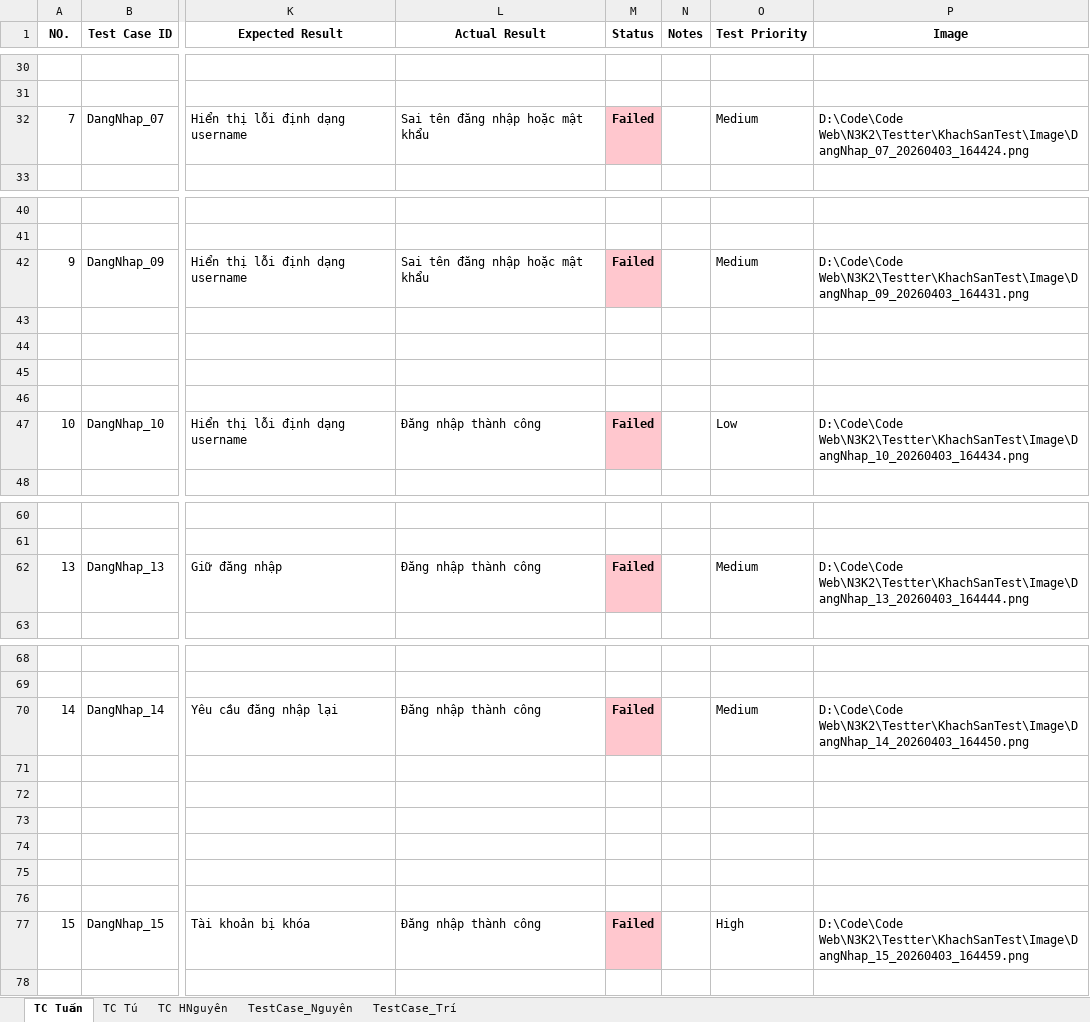
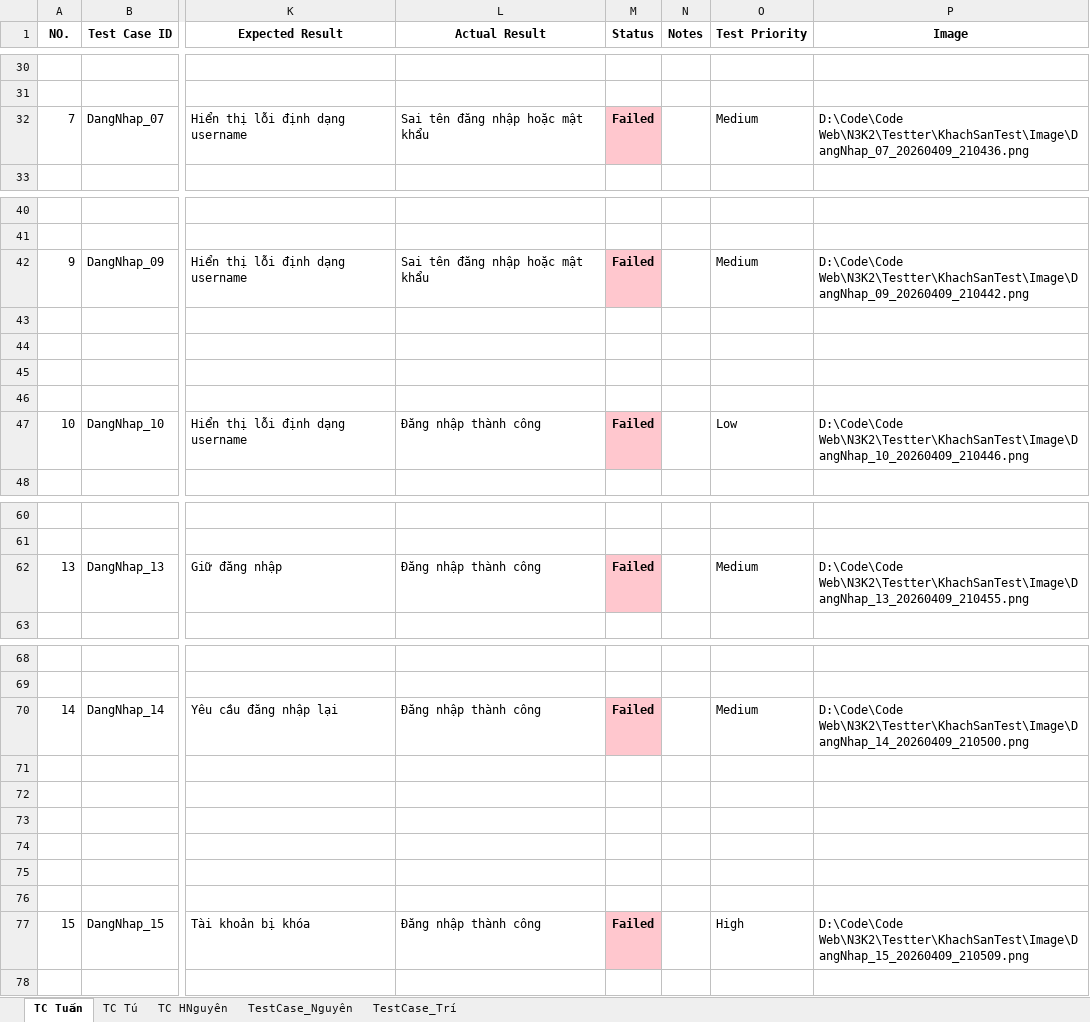
Before and after one commit to Tah0206/TestQuanLyKhachSan, an Excel workbook: DataTest.xlsx, sheet TC Tuấn, drawn as a sheet; only a part is shown, gaps mark what is left out; values as stored, in another font and other column widths than the file's, no borders; the diff covers the shown part only; the diff names each change by its address in the sheet, - before the commit and + after, or states it on an @@ line.

Commit message:
Update Tu'Test 2

```diff
--- a/DataTest.xlsx (sheet TC Tuấn)
+++ b/DataTest.xlsx (sheet TC Tuấn)
-P32 (Image): D:\Code\Code Web\N3K2\Testter\KhachSanTest\Image\DangNhap_07_20260403_164424.png
+P32 (Image): D:\Code\Code Web\N3K2\Testter\KhachSanTest\Image\DangNhap_07_20260409_210436.png
-P42 (Image): D:\Code\Code Web\N3K2\Testter\KhachSanTest\Image\DangNhap_09_20260403_164431.png
+P42 (Image): D:\Code\Code Web\N3K2\Testter\KhachSanTest\Image\DangNhap_09_20260409_210442.png
-P47 (Image): D:\Code\Code Web\N3K2\Testter\KhachSanTest\Image\DangNhap_10_20260403_164434.png
+P47 (Image): D:\Code\Code Web\N3K2\Testter\KhachSanTest\Image\DangNhap_10_20260409_210446.png
-P62 (Image): D:\Code\Code Web\N3K2\Testter\KhachSanTest\Image\DangNhap_13_20260403_164444.png
+P62 (Image): D:\Code\Code Web\N3K2\Testter\KhachSanTest\Image\DangNhap_13_20260409_210455.png
-P70 (Image): D:\Code\Code Web\N3K2\Testter\KhachSanTest\Image\DangNhap_14_20260403_164450.png
+P70 (Image): D:\Code\Code Web\N3K2\Testter\KhachSanTest\Image\DangNhap_14_20260409_210500.png
-P77 (Image): D:\Code\Code Web\N3K2\Testter\KhachSanTest\Image\DangNhap_15_20260403_164459.png
+P77 (Image): D:\Code\Code Web\N3K2\Testter\KhachSanTest\Image\DangNhap_15_20260409_210509.png
```
Also changed, not shown: 2 edited cells elsewhere in this sheet, 42 other files.
